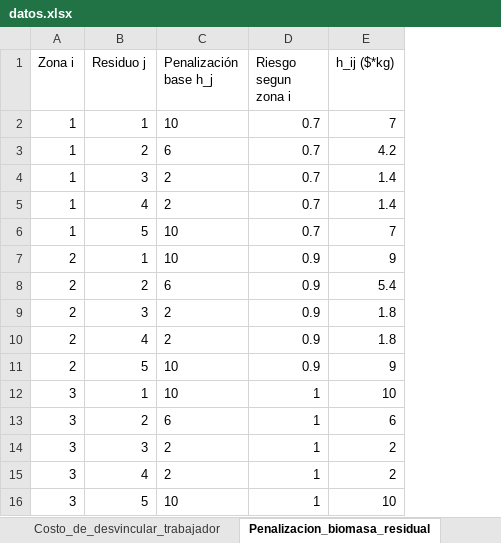
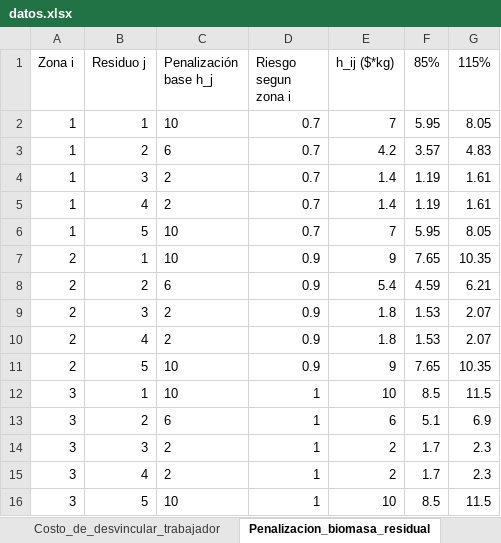
Before and after one commit to mhmveloper/G37-E3, an Excel workbook: datos.xlsx, sheet Penalizacion_biomasa_residual, drawn as a sheet; values as stored, in another font and other column widths than the file's, no borders; the diff names each change by its address in the sheet, - before the commit and + after, or states it on an @@ line.

```diff
--- a/datos.xlsx (sheet Penalizacion_biomasa_residual)
+++ b/datos.xlsx (sheet Penalizacion_biomasa_residual)
+column F (85%), rows 2-16: 5.95 | 3.57 | 1.19 | 1.19 | 5.95 | 7.65 | 4.59 | 1.53 | 1.53 | 7.65 | 8.5 | 5.1 | 1.7 | 1.7 | 8.5
+column G (115%), rows 2-16: 8.05 | 4.83 | 1.61 | 1.61 | 8.05 | 10.35 | 6.21 | 2.07 | 2.07 | 10.35 | 11.5 | 6.9 | 2.3 | 2.3 | 11.5
```
Also changed, not shown: sheet Cantidad_de_trabajadores_disp, sheet Prob_falla_Chipeadora, sheet capacidad_máxima_acopio, 5 other files.
